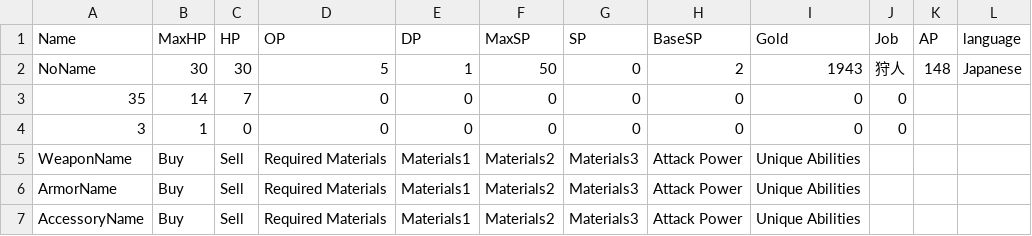
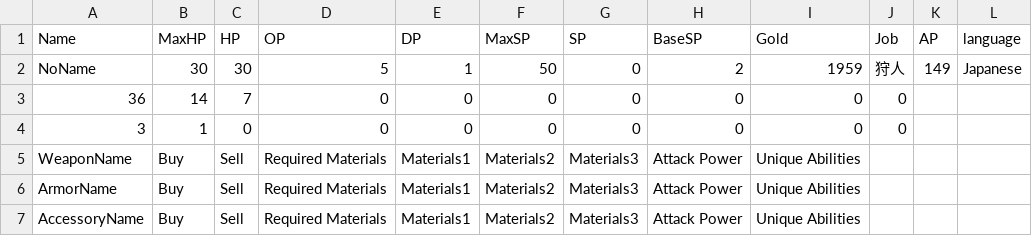
Before and after one commit to yuyuyu2118/golang-TypingApp-ongoing, a CSV file: player/save/save.csv, drawn as a sheet.

```diff
--- a/player/save/save.csv
+++ b/player/save/save.csv
@@ -1,4 +1,4 @@
 Name,MaxHP,HP,OP,DP,MaxSP,SP,BaseSP,Gold,Job,AP,language,
-NoName,30,30,5,1,50,0,2,1943,狩人,148,Japanese,
-35,14,7,0,0,0,0,0,0,0,,,
+NoName,30,30,5,1,50,0,2,1959,狩人,149,Japanese,
+36,14,7,0,0,0,0,0,0,0,,,
 3,1,0,0,0,0,0,0,0,0,,,
```
Also changed, not shown: 6 other files.
